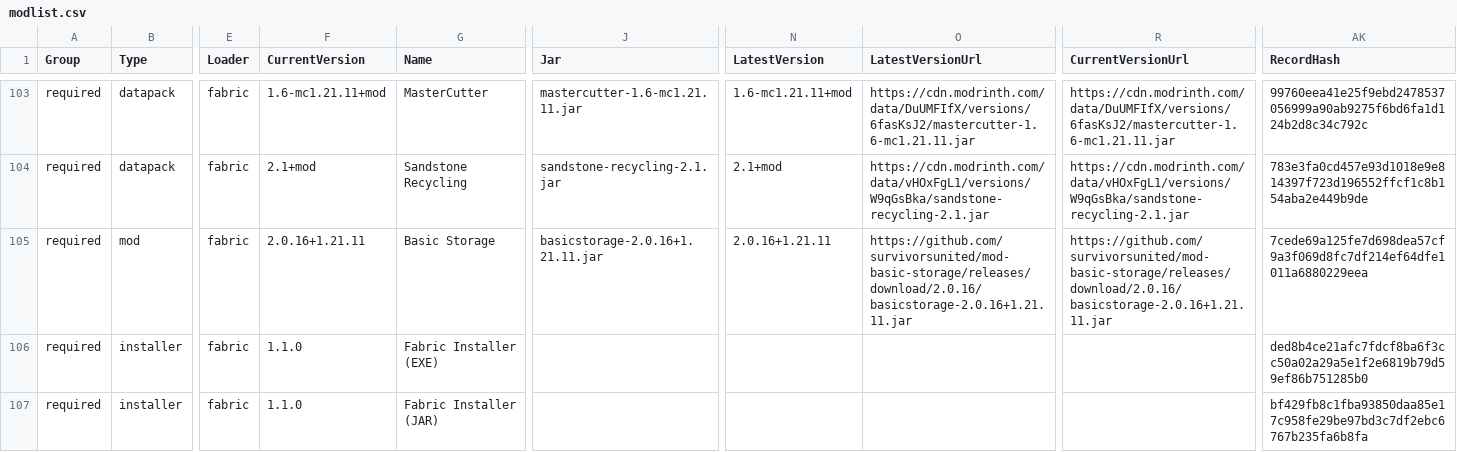
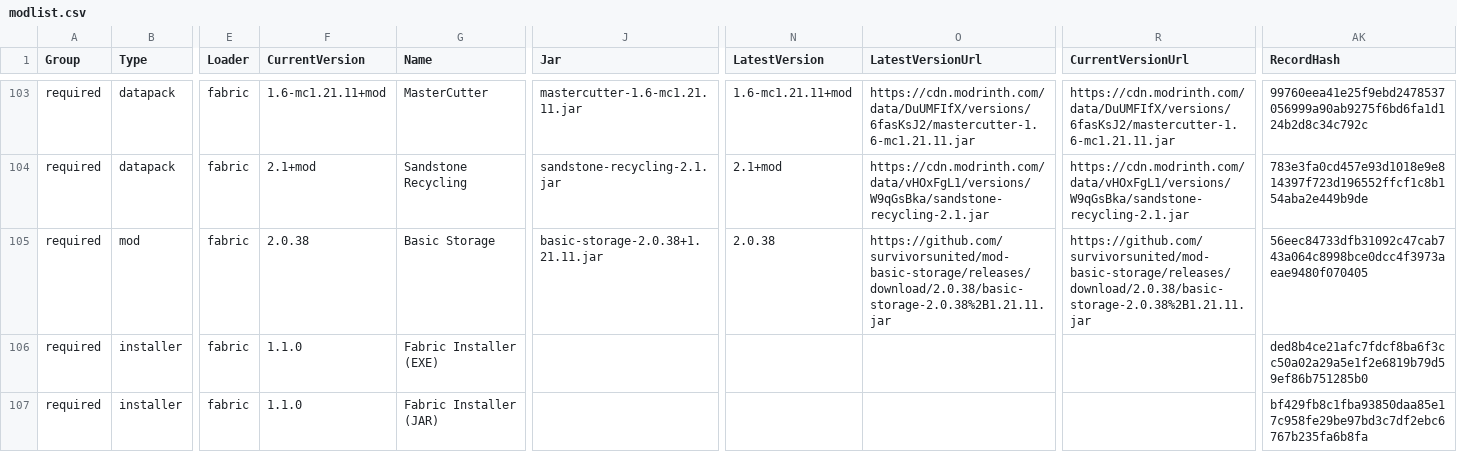
Before and after one commit to survivorsunited/minecraft-mods-manager, a CSV file: modlist.csv, drawn as a sheet; only a part is shown, gaps mark what is left out; the diff names each change by its address in the sheet, - before the commit and + after, or states it on an @@ line.

Commit message:
fix(release): align Basic Storage inventory with the existing runtime pin

```diff
--- a/modlist.csv
+++ b/modlist.csv
-F105 (CurrentVersion): 2.0.16+1.21.11
+F105 (CurrentVersion): 2.0.38
-J105 (Jar): basicstorage-2.0.16+1.21.11.jar
+J105 (Jar): basic-storage-2.0.38+1.21.11.jar
-N105 (LatestVersion): 2.0.16+1.21.11
+N105 (LatestVersion): 2.0.38
-O105 (LatestVersionUrl): https://github.com/survivorsunited/mod-basic-storage/releases/download/2.0.16/basicstorage-2.0.16+1.21.11.jar
+O105 (LatestVersionUrl): https://github.com/survivorsunited/mod-basic-storage/releases/download/2.0.38/basic-storage-2.0.38%2B1.21.11.jar
-R105 (CurrentVersionUrl): https://github.com/survivorsunited/mod-basic-storage/releases/download/2.0.16/basicstorage-2.0.16+1.21.11.jar
+R105 (CurrentVersionUrl): https://github.com/survivorsunited/mod-basic-storage/releases/download/2.0.38/basic-storage-2.0.38%2B1.21.11.jar
-AK105 (RecordHash): 7cede69a125fe7d698dea57cf9a3f069d8fc7df214ef64dfe1011a6880229eea
+AK105 (RecordHash): 56eec84733dfb31092c47cab743a064c8998bce0dcc4f3973aeae9480f070405
```
Also changed, not shown: 3 other files.
